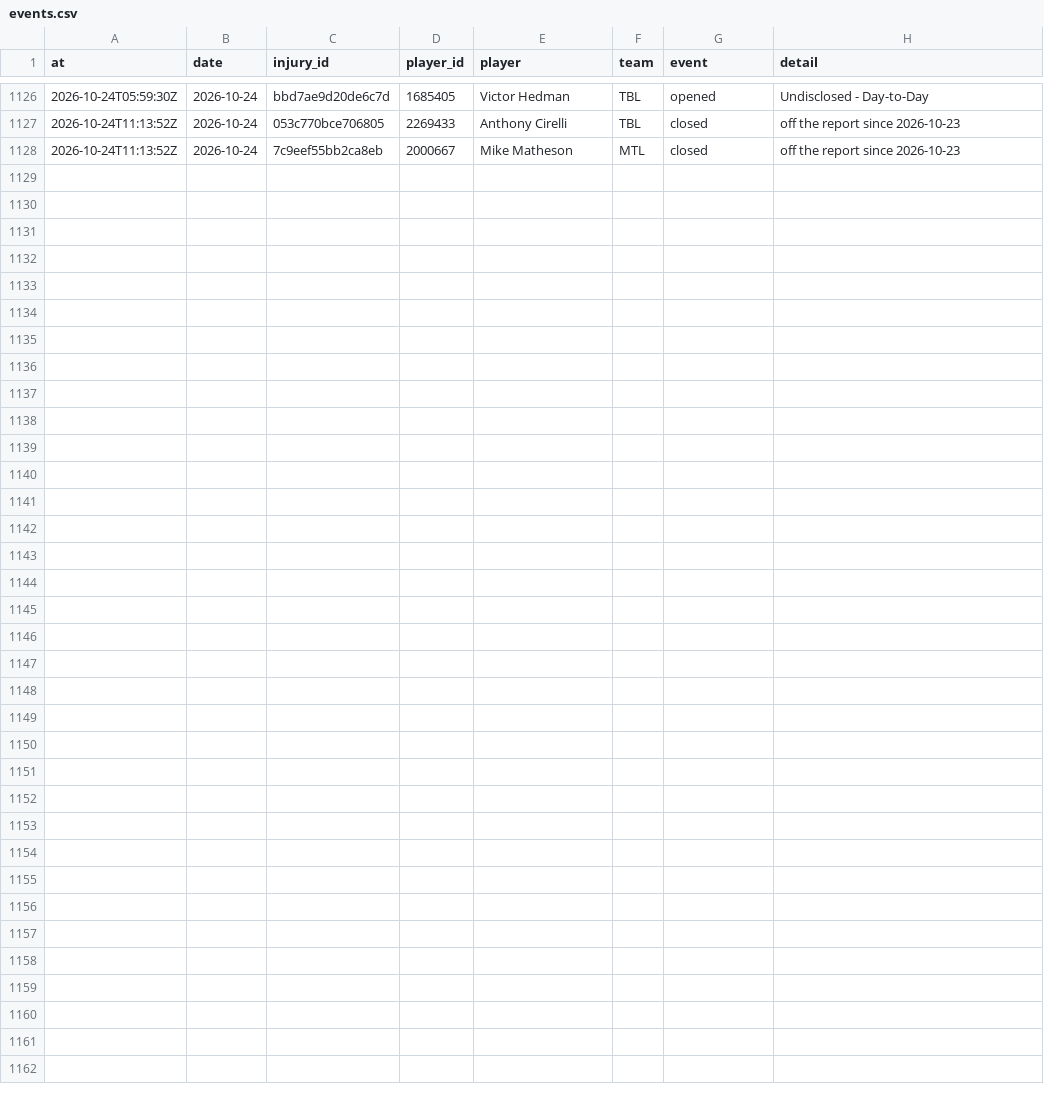
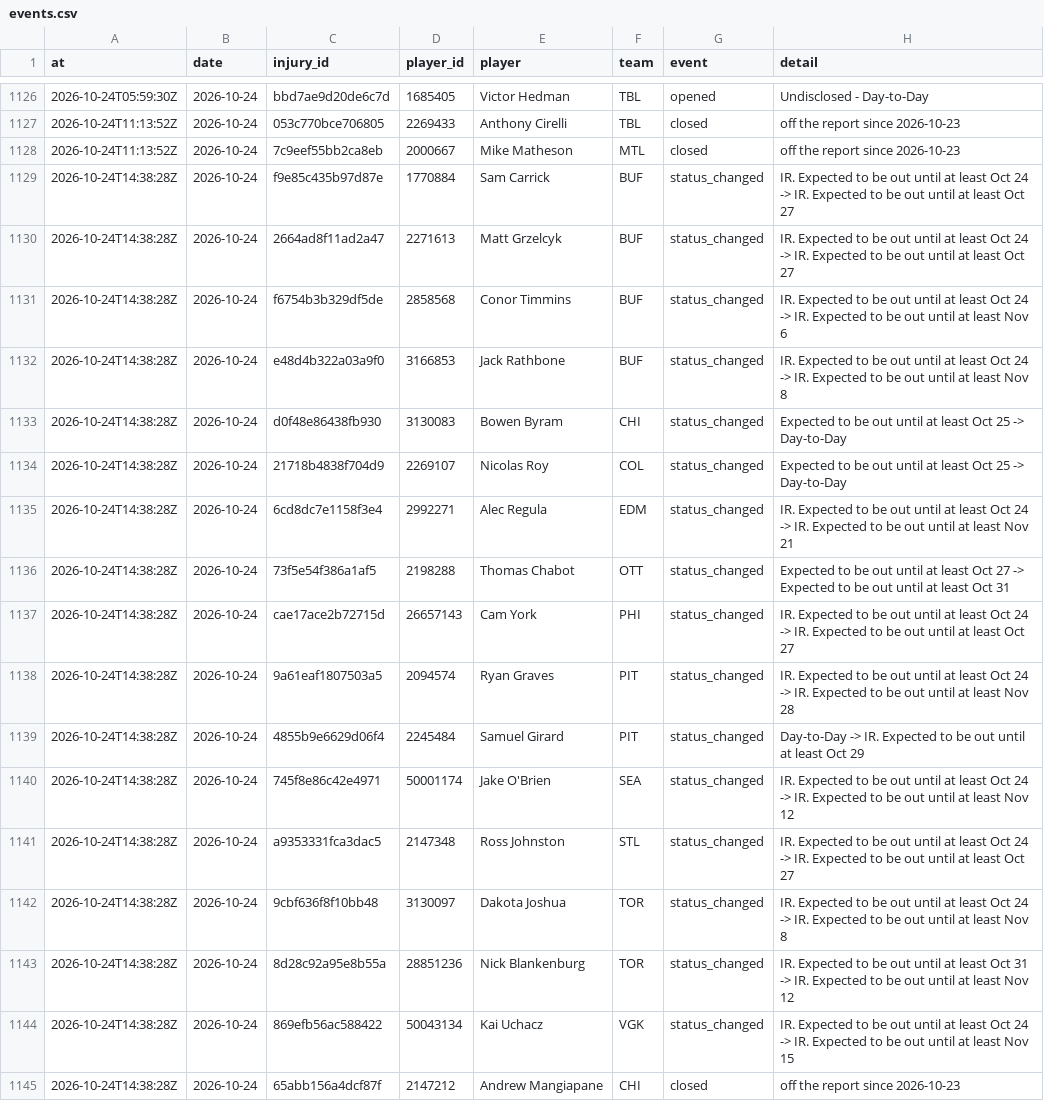
Before and after one commit to ajpayzant/NHL-Injury-Tool, a CSV file: data/events.csv, drawn as a sheet; only a part is shown, gaps mark what is left out; the diff names each change by its address in the sheet, - before the commit and + after, or states it on an @@ line.

```diff
--- a/data/events.csv
+++ b/data/events.csv
+row 1129: 2026-10-24T14:38:28Z | 2026-10-24 | f9e85c435b97d87e | 1770884 | Sam Carrick | BUF | status_changed | IR. Expected to be out until at least Oct 24 -> IR. Expected to be out until at least Oct 27
+row 1130: 2026-10-24T14:38:28Z | 2026-10-24 | 2664ad8f11ad2a47 | 2271613 | Matt Grzelcyk | BUF | status_changed | IR. Expected to be out until at least Oct 24 -> IR. Expected to be out until at least Oct 27
+row 1131: 2026-10-24T14:38:28Z | 2026-10-24 | f6754b3b329df5de | 2858568 | Conor Timmins | BUF | status_changed | IR. Expected to be out until at least Oct 24 -> IR. Expected to be out until at least Nov 6
+row 1132: 2026-10-24T14:38:28Z | 2026-10-24 | e48d4b322a03a9f0 | 3166853 | Jack Rathbone | BUF | status_changed | IR. Expected to be out until at least Oct 24 -> IR. Expected to be out until at least Nov 8
+row 1133: 2026-10-24T14:38:28Z | 2026-10-24 | d0f48e86438fb930 | 3130083 | Bowen Byram | CHI | status_changed | Expected to be out until at least Oct 25 -> Day-to-Day
+row 1134: 2026-10-24T14:38:28Z | 2026-10-24 | 21718b4838f704d9 | 2269107 | Nicolas Roy | COL | status_changed | Expected to be out until at least Oct 25 -> Day-to-Day
+row 1135: 2026-10-24T14:38:28Z | 2026-10-24 | 6cd8dc7e1158f3e4 | 2992271 | Alec Regula | EDM | status_changed | IR. Expected to be out until at least Oct 24 -> IR. Expected to be out until at least Nov 21
+row 1136: 2026-10-24T14:38:28Z | 2026-10-24 | 73f5e54f386a1af5 | 2198288 | Thomas Chabot | OTT | status_changed | Expected to be out until at least Oct 27 -> Expected to be out until at least Oct 31
+row 1137: 2026-10-24T14:38:28Z | 2026-10-24 | cae17ace2b72715d | 26657143 | Cam York | PHI | status_changed | IR. Expected to be out until at least Oct 24 -> IR. Expected to be out until at least Oct 27
+row 1138: 2026-10-24T14:38:28Z | 2026-10-24 | 9a61eaf1807503a5 | 2094574 | Ryan Graves | PIT | status_changed | IR. Expected to be out until at least Oct 24 -> IR. Expected to be out until at least Nov 28
+row 1139: 2026-10-24T14:38:28Z | 2026-10-24 | 4855b9e6629d06f4 | 2245484 | Samuel Girard | PIT | status_changed | Day-to-Day -> IR. Expected to be out until at least Oct 29
+row 1140: 2026-10-24T14:38:28Z | 2026-10-24 | 745f8e86c42e4971 | 50001174 | Jake O'Brien | SEA | status_changed | IR. Expected to be out until at least Oct 24 -> IR. Expected to be out until at least Nov 12
+row 1141: 2026-10-24T14:38:28Z | 2026-10-24 | a9353331fca3dac5 | 2147348 | Ross Johnston | STL | status_changed | IR. Expected to be out until at least Oct 24 -> IR. Expected to be out until at least Oct 27
+row 1142: 2026-10-24T14:38:28Z | 2026-10-24 | 9cbf636f8f10bb48 | 3130097 | Dakota Joshua | TOR | status_changed | IR. Expected to be out until at least Oct 24 -> IR. Expected to be out until at least Nov 8
+row 1143: 2026-10-24T14:38:28Z | 2026-10-24 | 8d28c92a95e8b55a | 28851236 | Nick Blankenburg | TOR | status_changed | IR. Expected to be out until at least Oct 31 -> IR. Expected to be out until at least Nov 12
+row 1144: 2026-10-24T14:38:28Z | 2026-10-24 | 869efb56ac588422 | 50043134 | Kai Uchacz | VGK | status_changed | IR. Expected to be out until at least Oct 24 -> IR. Expected to be out until at least Nov 15
+row 1145: 2026-10-24T14:38:28Z | 2026-10-24 | 65abb156a4dcf87f | 2147212 | Andrew Mangiapane | CHI | closed | off the report since 2026-10-23
```
Also changed, not shown: data/injuries.csv, data/runs.csv, 1 other file.
